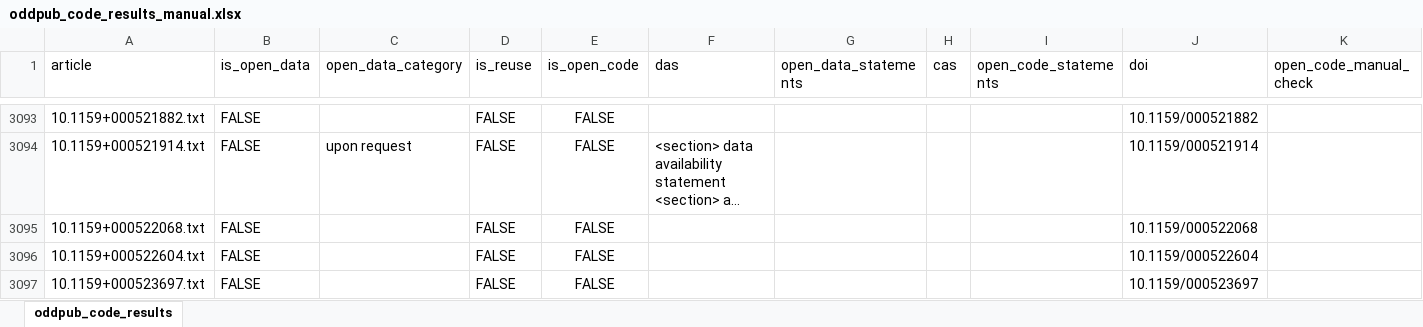
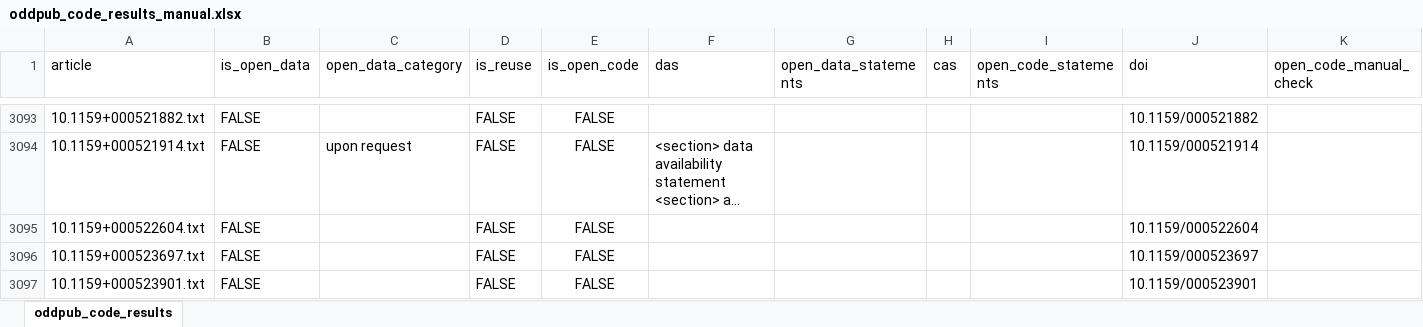
Before and after one commit to quest-bih/dashboard, an Excel workbook: results/oddpub_code_results_manual.xlsx, sheet oddpub_code_results, drawn as a sheet; only a part is shown, gaps mark what is left out; the shorter side is filled out with more unchanged rows; long unchanged cells end in …; values as stored, in another font and other column widths than the file's, no borders; rows hold the shown columns only; the diff names each change by its address in the sheet, - before the commit and + after, or states it on an @@ line.

Commit message:
2022 update -open data and -method description final touches

```diff
--- a/results/oddpub_code_results_manual.xlsx (sheet oddpub_code_results)
+++ b/results/oddpub_code_results_manual.xlsx (sheet oddpub_code_results)
-row 3095: 10.1159+000522068.txt | FALSE |  | FALSE | FALSE |  |  |  |  | 10.1159/000522068
```
Also changed, not shown: 16 other files.
